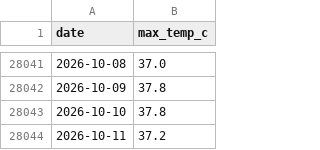
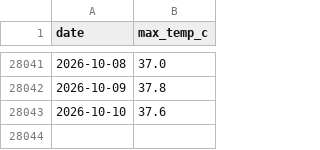
Before and after one commit to advay1608/HeatSense, a CSV file: backend/data/dataset.csv, drawn as a sheet; only a part is shown, gaps mark what is left out.

Commit message:
clean(data): remove archived Delhi files and lock canonical 28,042 Mumbai observations

```diff
--- a/backend/data/dataset.csv
+++ b/backend/data/dataset.csv
@@ -28042,3 +28042,2 @@ date,max_temp_c
 2026-10-09,37.8
-2026-10-10,37.8
-2026-10-11,37.2
+2026-10-10,37.6
```
Also changed, not shown: backend/data/dataset_mumbai.csv, 4 other files.
